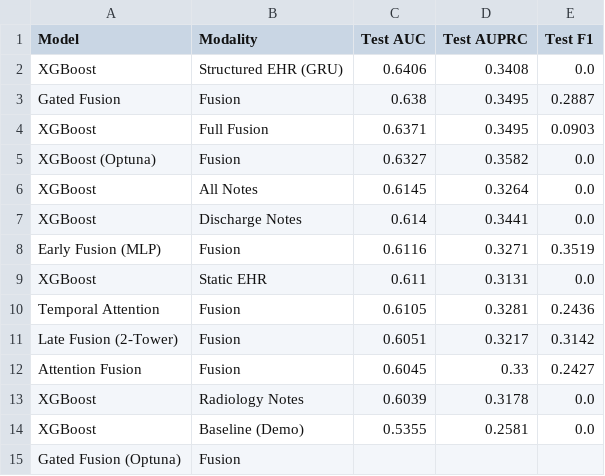
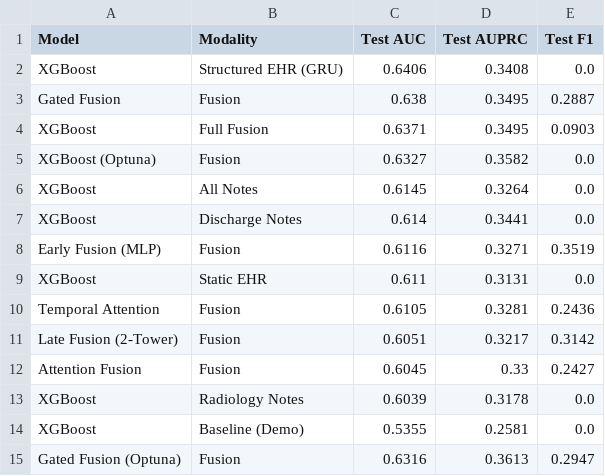
Before and after one commit to ddlin-mids/mimic_nlp, a CSV file: documents/reports/2025-12-06/model-comparison-transformer-gnn-2025-12-06/results.csv, drawn as a sheet; removed rows and columns are numbered as before the commit, all else as after; the diff names each change by its address in the sheet, - before the commit and + after, or states it on an @@ line.

```diff
--- a/documents/reports/2025-12-06/model-comparison-transformer-gnn-2025-12-06/results.csv
+++ b/documents/reports/2025-12-06/model-comparison-transformer-gnn-2025-12-06/results.csv
-row 15: Gated Fusion (Optuna) | Fusion
+row 15: Gated Fusion (Optuna) | Fusion | 0.6316 | 0.3613 | 0.2947
```
Also changed, not shown: 3 other files.
